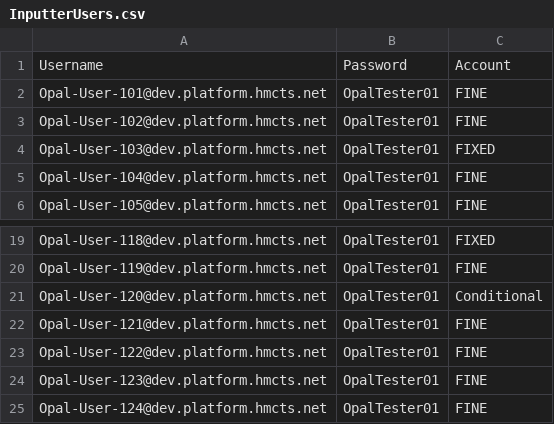
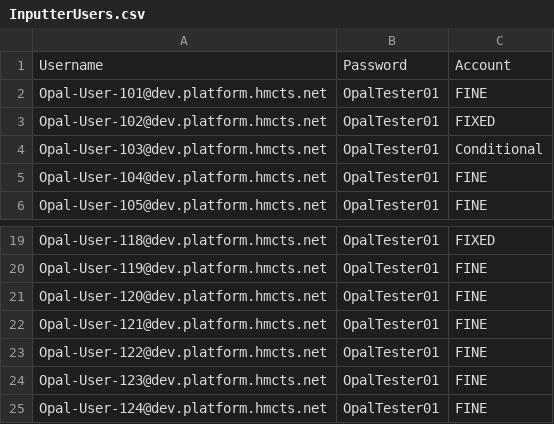
Before and after one commit to uk-gov-mirror/hmcts.opal-performance-testing, a CSV file: bin/gatling/InputterUsers.csv, drawn as a sheet; only a part is shown, gaps mark what is left out.

```diff
--- a/bin/gatling/InputterUsers.csv
+++ b/bin/gatling/InputterUsers.csv
@@ -2,4 +2,4 @@ Username,Password,Account
 Opal-User-101@dev.platform.hmcts.net,OpalTester01,FINE
-Opal-User-102@dev.platform.hmcts.net,OpalTester01,FINE
-Opal-User-103@dev.platform.hmcts.net,OpalTester01,FIXED
+Opal-User-102@dev.platform.hmcts.net,OpalTester01,FIXED
+Opal-User-103@dev.platform.hmcts.net,OpalTester01,Conditional
 Opal-User-104@dev.platform.hmcts.net,OpalTester01,FINE
@@ -20,3 +20,3 @@ Opal-User-118@dev.platform.hmcts.net,OpalTester01,FIXED
 Opal-User-119@dev.platform.hmcts.net,OpalTester01,FINE
-Opal-User-120@dev.platform.hmcts.net,OpalTester01,Conditional
+Opal-User-120@dev.platform.hmcts.net,OpalTester01,FINE
 Opal-User-121@dev.platform.hmcts.net,OpalTester01,FINE
```
Also changed, not shown: 11 other files.
